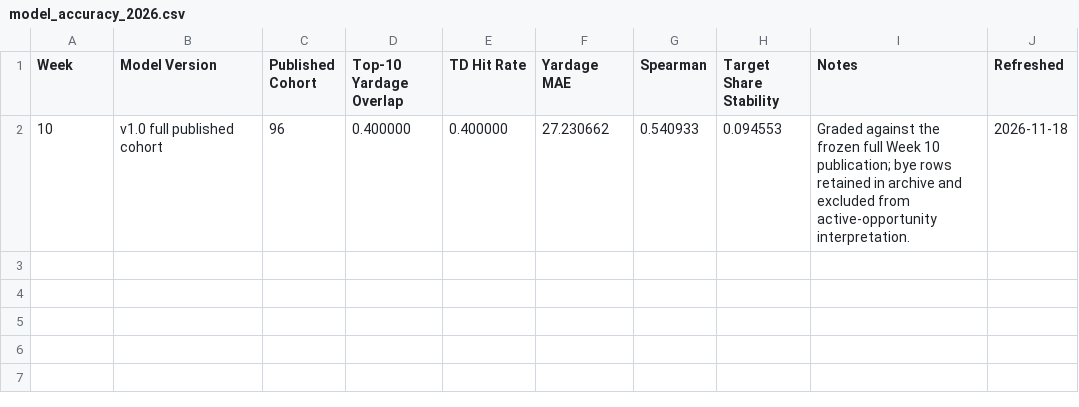
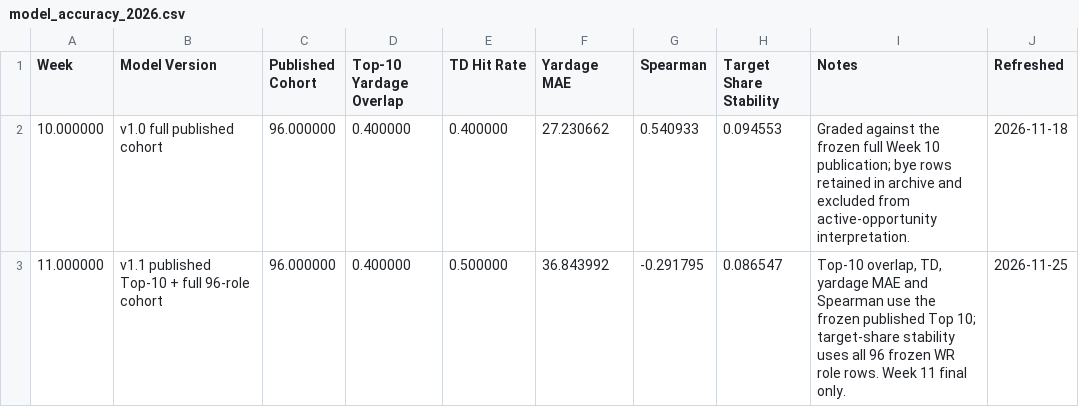
Before and after one commit to davidcantugtr/nfl-WR-stats, a CSV file: data/live/model_accuracy_2026.csv, drawn as a sheet.

```diff
--- a/data/live/model_accuracy_2026.csv
+++ b/data/live/model_accuracy_2026.csv
@@ -1,2 +1,3 @@
 Week,Model Version,Published Cohort,Top-10 Yardage Overlap,TD Hit Rate,Yardage MAE,Spearman,Target Share Stability,Notes,Refreshed
-10,v1.0 full published cohort,96,0.400000,0.400000,27.230662,0.540933,0.094553,Graded against the frozen full Week 10 publication; bye rows retained in archive and excluded from active-opportunity interpretation.,2026-11-18
+10.000000,v1.0 full published cohort,96.000000,0.400000,0.400000,27.230662,0.540933,0.094553,Graded against the frozen full Week 10 publication; bye rows retained in archive and excluded from active-opportunity interpretation.,2026-11-18
+11.000000,v1.1 published Top-10 + full 96-role cohort,96.000000,0.400000,0.500000,36.843992,-0.291795,0.086547,"Top-10 overlap, TD, yardage MAE and Spearman use the frozen published Top 10; target-share stability uses all 96 frozen WR role rows. Week 11 final only.",2026-11-25
```
Also changed, not shown: data/live/pass_defense_monitor.csv, data/live/receiving_yards_leaderboard.csv, 18 other files.
